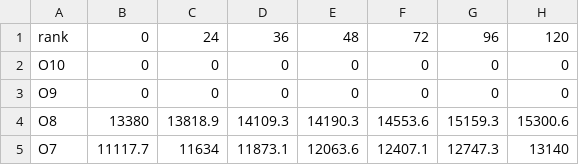
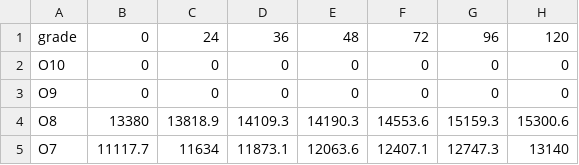
Before and after one commit to west757/PayLES, a CSV file: app/static/pay_active_2025.csv, drawn as a sheet; only a part is shown; the diff names each change by its address in the sheet, - before the commit and + after, or states it on an @@ line.

```diff
--- a/app/static/pay_active_2025.csv
+++ b/app/static/pay_active_2025.csv
-A1: rank
+A1: grade
```
Also changed, not shown: 7 other files.
